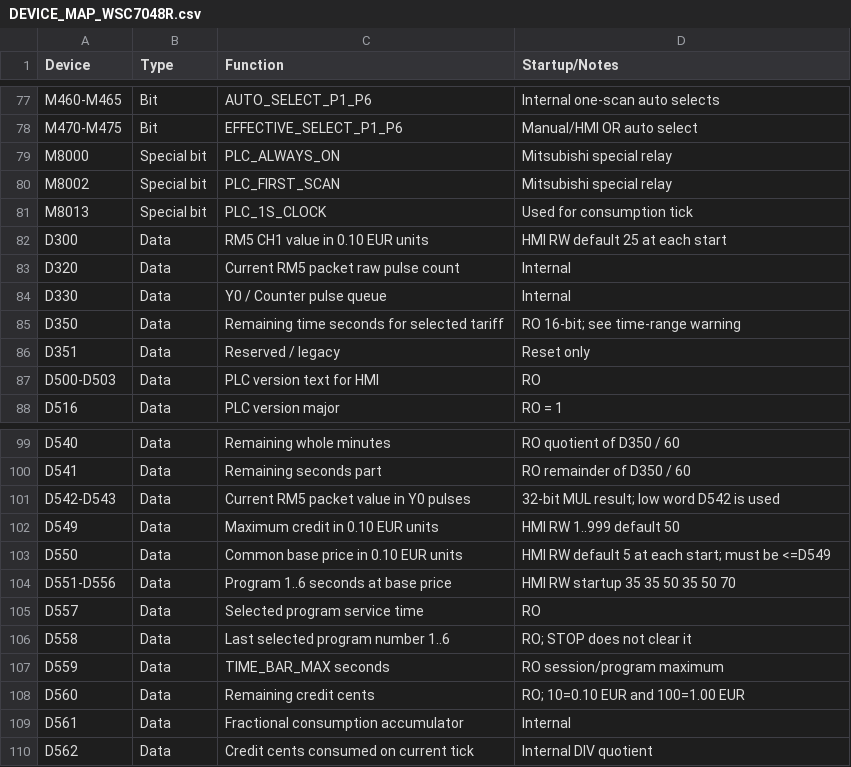
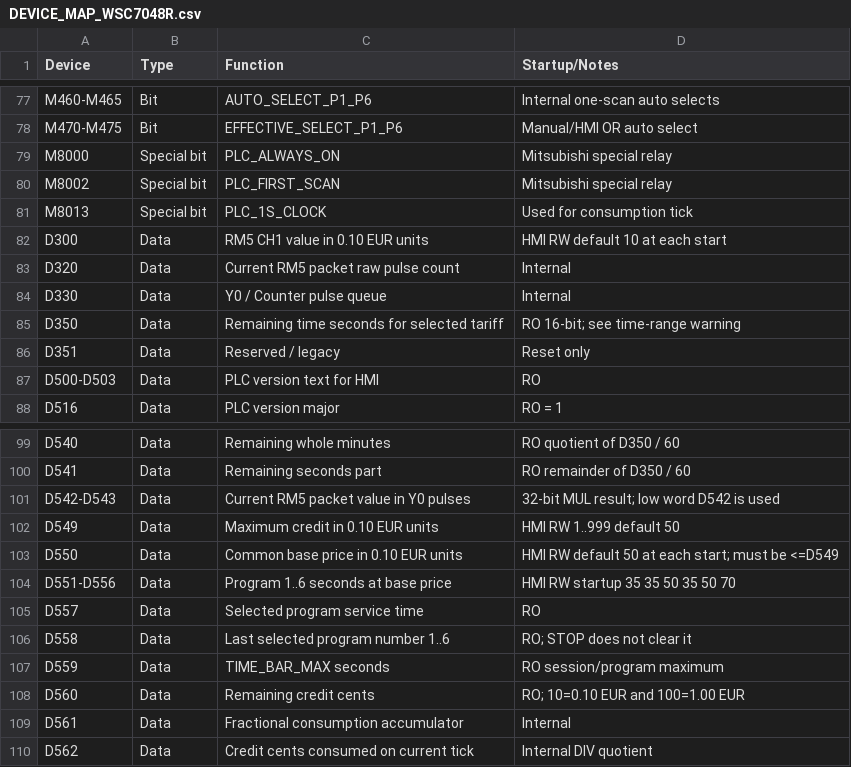
Before and after one commit to RobertRupa/PLC_HMI_PITSTART, a CSV file: plc/DEVICE_MAP_WSC7048R.csv, drawn as a sheet; only a part is shown, gaps mark what is left out.

Commit message:
feat(wsc7048r): RM5 5 pulses equals 5 EUR and P1 35s defaults

```diff
--- a/plc/DEVICE_MAP_WSC7048R.csv
+++ b/plc/DEVICE_MAP_WSC7048R.csv
@@ -81,3 +81,3 @@ M8002,Special bit,PLC_FIRST_SCAN,Mitsubishi special relay
 M8013,Special bit,PLC_1S_CLOCK,Used for consumption tick
-D300,Data,RM5 CH1 value in 0.10 EUR units,HMI RW default 25 at each start
+D300,Data,RM5 CH1 value in 0.10 EUR units,HMI RW default 10 at each start
 D320,Data,Current RM5 packet raw pulse count,Internal
@@ -102,3 +102,3 @@ D542-D543,Data,Current RM5 packet value in Y0 pulses,32-bit MUL result; low word
 D549,Data,Maximum credit in 0.10 EUR units,HMI RW 1..999 default 50
-D550,Data,Common base price in 0.10 EUR units,HMI RW default 5 at each start; must be <=D549
+D550,Data,Common base price in 0.10 EUR units,HMI RW default 50 at each start; must be <=D549
 D551-D556,Data,Program 1..6 seconds at base price,HMI RW startup 35 35 50 35 50 70
```
